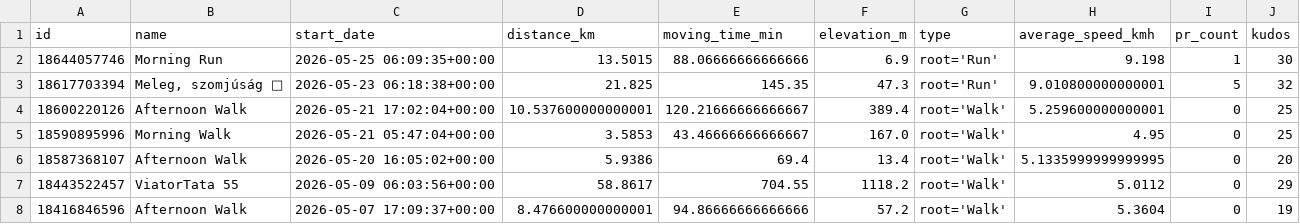
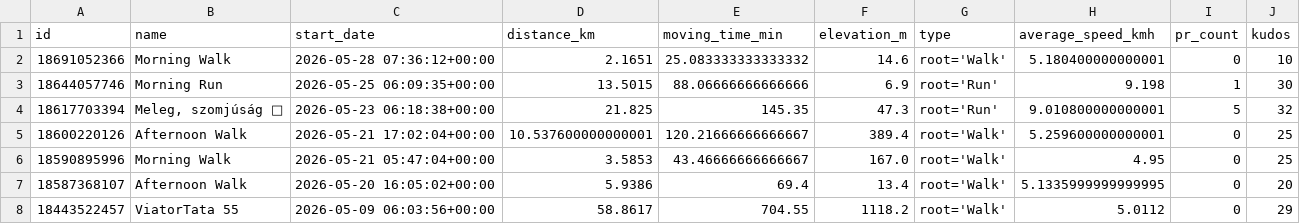
Before and after one commit to ak91hu/HumbleBragDashboard, a CSV file: data/activities.csv, drawn as a sheet; only a part is shown; the shorter side is filled out with more unchanged rows.

Commit message:
Auto-update Strava data

```diff
--- a/data/activities.csv
+++ b/data/activities.csv
@@ -1,2 +1,3 @@
 id,name,start_date,distance_km,moving_time_min,elevation_m,type,average_speed_kmh,pr_count,kudos
+18691052366,Morning Walk,2026-05-28 07:36:12+00:00,2.1651,25.083333333333332,14.6,root='Walk',5.180400000000001,0,10
 18644057746,Morning Run,2026-05-25 06:09:35+00:00,13.5015,88.06666666666666,6.9,root='Run',9.198,1,30
```
